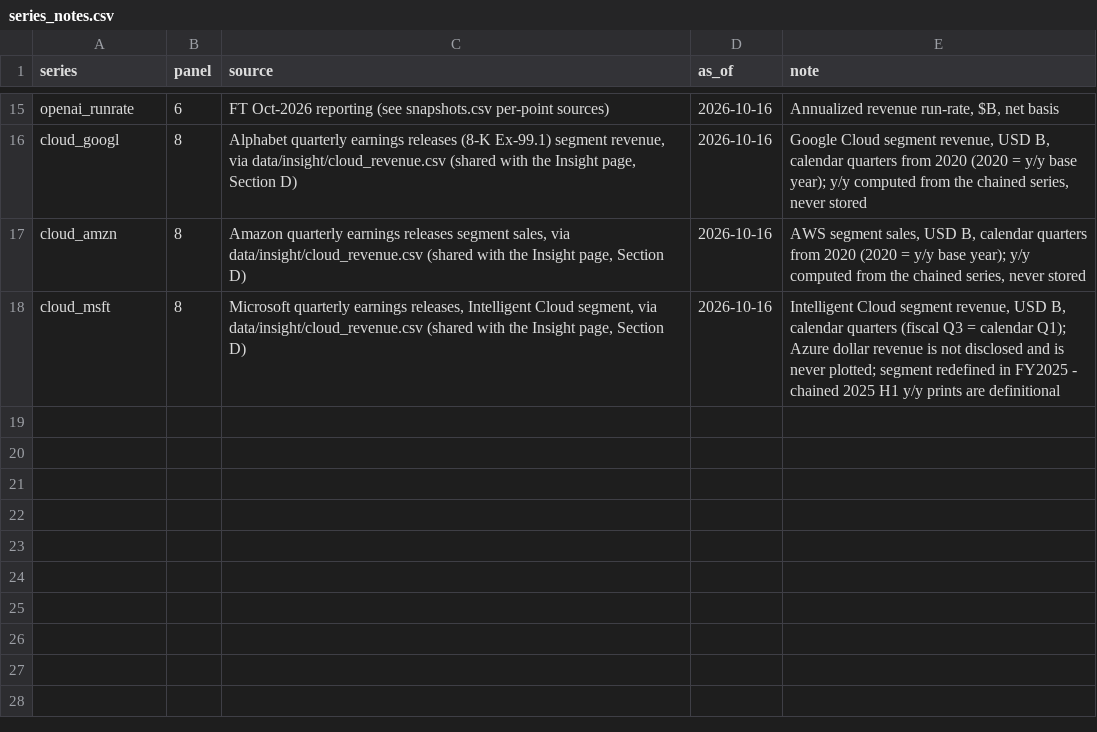
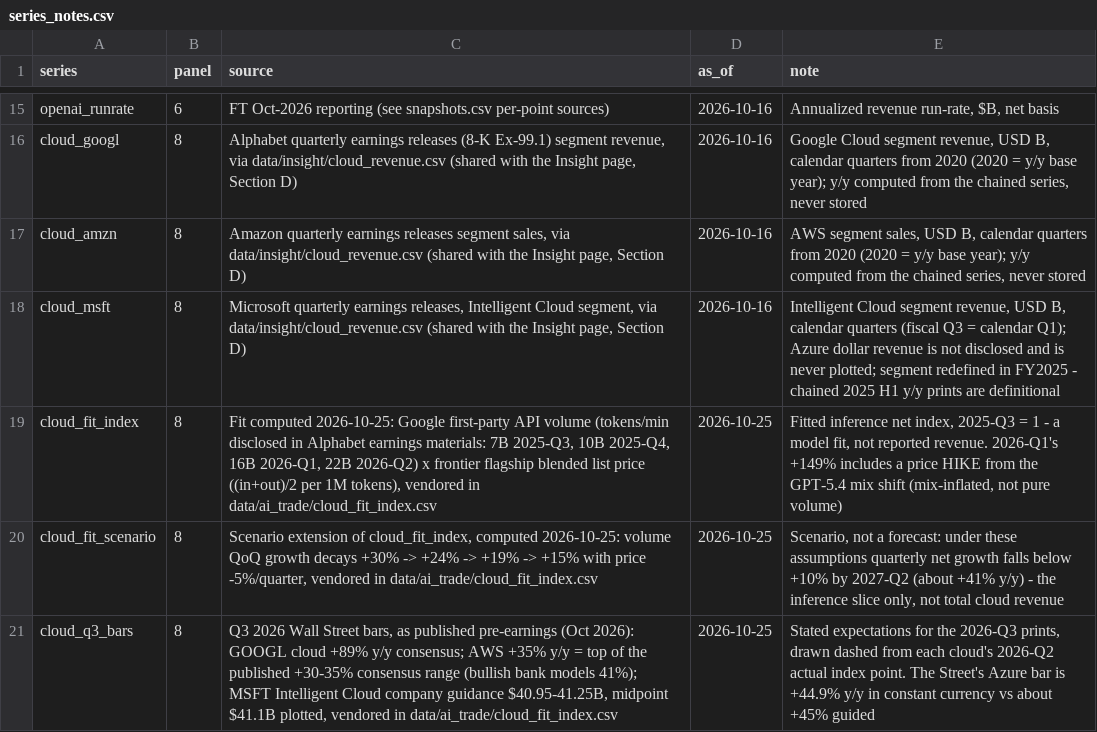
Before and after one commit to duochen13/openPaw, a CSV file: data/ai_trade/series_notes.csv, drawn as a sheet; only a part is shown, gaps mark what is left out; the diff names each change by its address in the sheet, - before the commit and + after, or states it on an @@ line.

Commit message:
[muse][portfolio-analysis] AI trade Panel 8: Chart C (indexed fit vs actuals) replaces the revenue-level chart (#174) (2/5: data/ai_trade/series_notes.csv)

```diff
--- a/data/ai_trade/series_notes.csv
+++ b/data/ai_trade/series_notes.csv
+row 19: cloud_fit_index | 8 | Fit computed 2026-10-25: Google first-party API volume (tokens/min disclosed in Alphabet earnings materials: 7B 2025-Q3, 10B 2025-Q4, 16B 2026-Q1, 22B 2026-Q2) x frontier flagship blended list price ((in+out)/2 per 1M tokens), vendored in data/ai_trade/cloud_fit_index.csv | 2026-10-25 | Fitted inference net index, 2025-Q3 = 1 - a model fit, not reported revenue. 2026-Q1's +149% includes a price HIKE from the GPT-5.4 mix shift (mix-inflated, not pure volume)
+row 20: cloud_fit_scenario | 8 | Scenario extension of cloud_fit_index, computed 2026-10-25: volume QoQ growth decays +30% -> +24% -> +19% -> +15% with price -5%/quarter, vendored in data/ai_trade/cloud_fit_index.csv | 2026-10-25 | Scenario, not a forecast: under these assumptions quarterly net growth falls below +10% by 2027-Q2 (about +41% y/y) - the inference slice only, not total cloud revenue
+row 21: cloud_q3_bars | 8 | Q3 2026 Wall Street bars, as published pre-earnings (Oct 2026): GOOGL cloud +89% y/y consensus; AWS +35% y/y = top of the published +30-35% consensus range (bullish bank models 41%); MSFT Intelligent Cloud company guidance $40.95-41.25B, midpoint $41.1B plotted, vendored in data/ai_trade/cloud_fit_index.csv | 2026-10-25 | Stated expectations for the 2026-Q3 prints, drawn dashed from each cloud's 2026-Q2 actual index point. The Street's Azure bar is +44.9% y/y in constant currency vs about +45% guided
```
